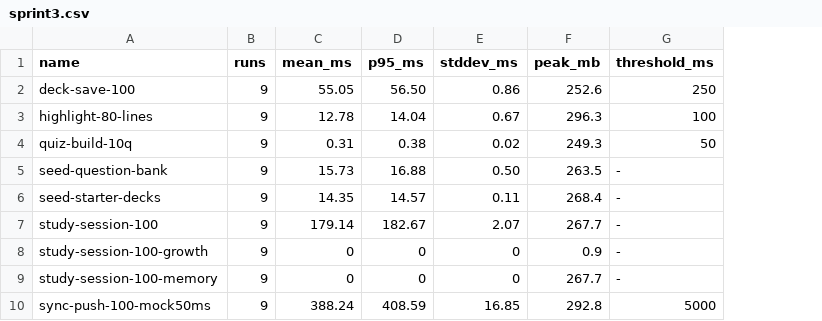
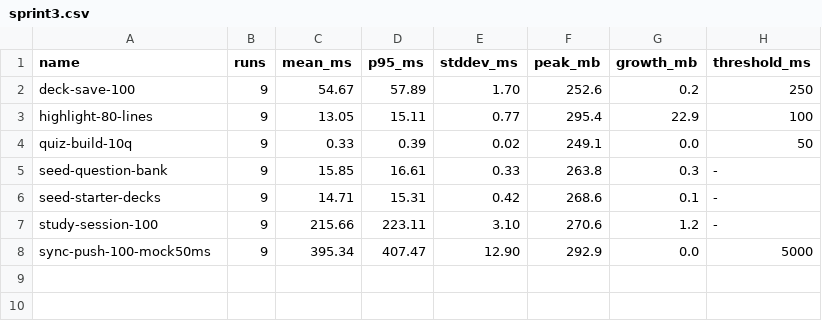
Before and after one commit to raajbanga/codey, a CSV file: docs/perf/sprint3.csv, drawn as a sheet; removed rows and columns are numbered as before the commit, all else as after; the diff names each change by its address in the sheet, - before the commit and + after, or states it on an @@ line.

```diff
--- a/docs/perf/sprint3.csv
+++ b/docs/perf/sprint3.csv
+column G (growth_mb), rows 2-8: 0.2 | 22.9 | 0.0 | 0.3 | 0.1 | 1.2 | 0.0
-C2 (mean_ms): 55.05
+C2 (mean_ms): 54.67
-D2 (p95_ms): 56.50
+D2 (p95_ms): 57.89
-E2 (stddev_ms): 0.86
+E2 (stddev_ms): 1.70
-C3 (mean_ms): 12.78
+C3 (mean_ms): 13.05
-D3 (p95_ms): 14.04
+D3 (p95_ms): 15.11
-E3 (stddev_ms): 0.67
+E3 (stddev_ms): 0.77
-F3 (peak_mb): 296.3
+F3 (peak_mb): 295.4
-C4 (mean_ms): 0.31
+C4 (mean_ms): 0.33
-D4 (p95_ms): 0.38
+D4 (p95_ms): 0.39
-F4 (peak_mb): 249.3
+F4 (peak_mb): 249.1
-C5 (mean_ms): 15.73
+C5 (mean_ms): 15.85
-D5 (p95_ms): 16.88
+D5 (p95_ms): 16.61
-E5 (stddev_ms): 0.50
+E5 (stddev_ms): 0.33
-F5 (peak_mb): 263.5
+F5 (peak_mb): 263.8
-C6 (mean_ms): 14.35
+C6 (mean_ms): 14.71
-D6 (p95_ms): 14.57
+D6 (p95_ms): 15.31
-E6 (stddev_ms): 0.11
+E6 (stddev_ms): 0.42
-F6 (peak_mb): 268.4
+F6 (peak_mb): 268.6
-C7 (mean_ms): 179.14
+C7 (mean_ms): 215.66
-D7 (p95_ms): 182.67
+D7 (p95_ms): 223.11
-E7 (stddev_ms): 2.07
+E7 (stddev_ms): 3.10
-F7 (peak_mb): 267.7
+F7 (peak_mb): 270.6
-row 8: study-session-100-growth | 9 | 0 | 0 | 0 | 0.9 | -
-row 9: study-session-100-memory | 9 | 0 | 0 | 0 | 267.7 | -
-C8 (mean_ms): 388.24
+C8 (mean_ms): 395.34
-D8 (p95_ms): 408.59
+D8 (p95_ms): 407.47
-E8 (stddev_ms): 16.85
+E8 (stddev_ms): 12.90
-F8 (peak_mb): 292.8
+F8 (peak_mb): 292.9
```
Also changed, not shown: 6 other files.
